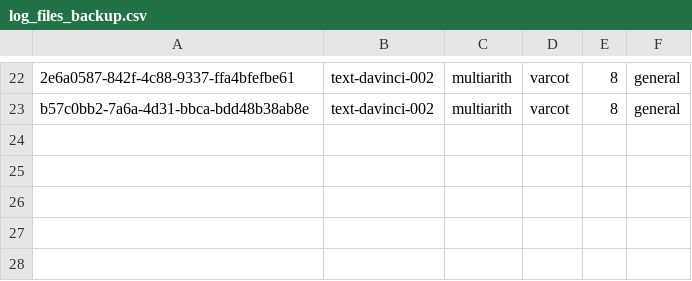
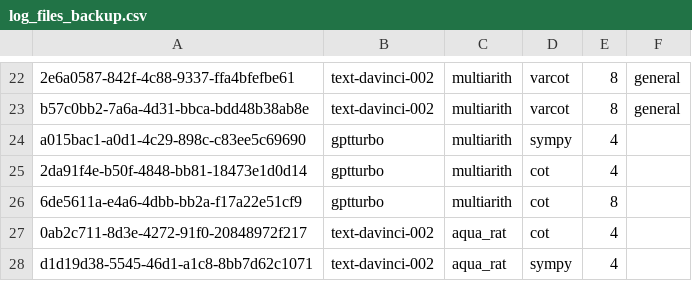
Before and after one commit to Hiroki39/CSCI-GA-2590-Final-Project, a CSV file: log_files_backup.csv, drawn as a sheet; only a part is shown, gaps mark what is left out; the diff names each change by its address in the sheet, - before the commit and + after, or states it on an @@ line.

```diff
--- a/log_files_backup.csv
+++ b/log_files_backup.csv
+row 24: a015bac1-a0d1-4c29-898c-c83ee5c69690 | gptturbo | multiarith | sympy | 4
+row 25: 2da91f4e-b50f-4848-bb81-18473e1d0d14 | gptturbo | multiarith | cot | 4
+row 26: 6de5611a-e4a6-4dbb-bb2a-f17a22e51cf9 | gptturbo | multiarith | cot | 8
+row 27: 0ab2c711-8d3e-4272-91f0-20848972f217 | text-davinci-002 | aqua_rat | cot | 4
+row 28: d1d19d38-5545-46d1-a1c8-8bb7d62c1071 | text-davinci-002 | aqua_rat | sympy | 4
```
Also changed, not shown: 2 other files.
